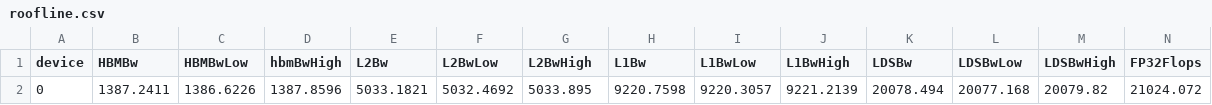
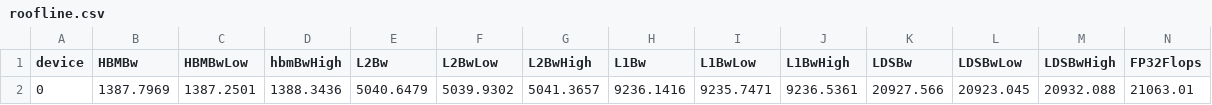
Before and after one commit to Aalanli/AMDGPUExperiments, a CSV file: workloads/gemm/mi200/roofline.csv, drawn as a sheet; only a part is shown; removed rows and columns are numbered as before the commit, all else as after; rows hold the shown columns only; the diff names each change by its address in the sheet, - before the commit and + after, or states it on an @@ line.

```diff
--- a/workloads/gemm/mi200/roofline.csv
+++ b/workloads/gemm/mi200/roofline.csv
-row 2: 0 | 1387.2411 | 1386.6226 | 1387.8596 | 5033.1821 | 5032.4692 | 5033.895 | 9220.7598 | 9220.3057 | 9221.2139 | 20078.494 | 20077.168 | 20079.82 | 21024.072
+row 2: 0 | 1387.7969 | 1387.2501 | 1388.3436 | 5040.6479 | 5039.9302 | 5041.3657 | 9236.1416 | 9235.7471 | 9236.5361 | 20927.566 | 20923.045 | 20932.088 | 21063.01
```
Also changed, not shown: workloads/gemm/mi200/pmc_kernel_top.csv, workloads/gemm/mi200/sysinfo.csv, 16 other files.
